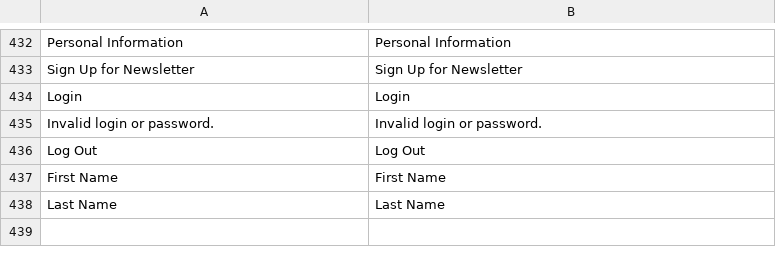
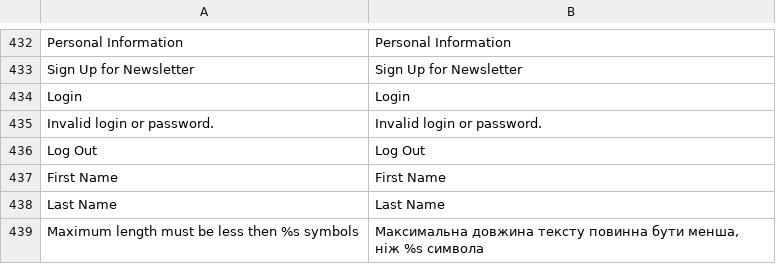
Before and after one commit to ilovebecherovka/dev.pizza-leopoli.lviv.ua, a CSV file: app/locale/uk_UA/Mage_Customer.csv, drawn as a sheet; only a part is shown, gaps mark what is left out; the diff names each change by its address in the sheet, - before the commit and + after, or states it on an @@ line.

```diff
--- a/app/locale/uk_UA/Mage_Customer.csv
+++ b/app/locale/uk_UA/Mage_Customer.csv
+row 439: Maximum length must be less then %s symbols | Максимальна довжина тексту повинна бути менша, ніж %s символа
```
Also changed, not shown: app/locale/uk_UA/Mage_CatalogRule.csv, app/locale/uk_UA/Mage_Sales.csv, 10 other files.
